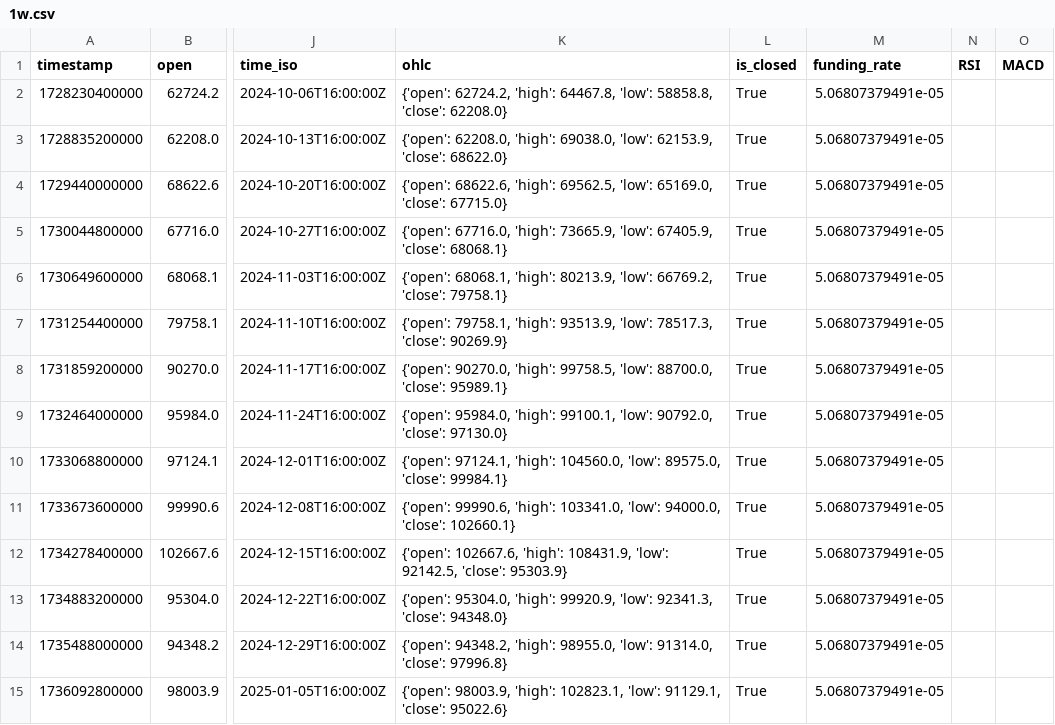
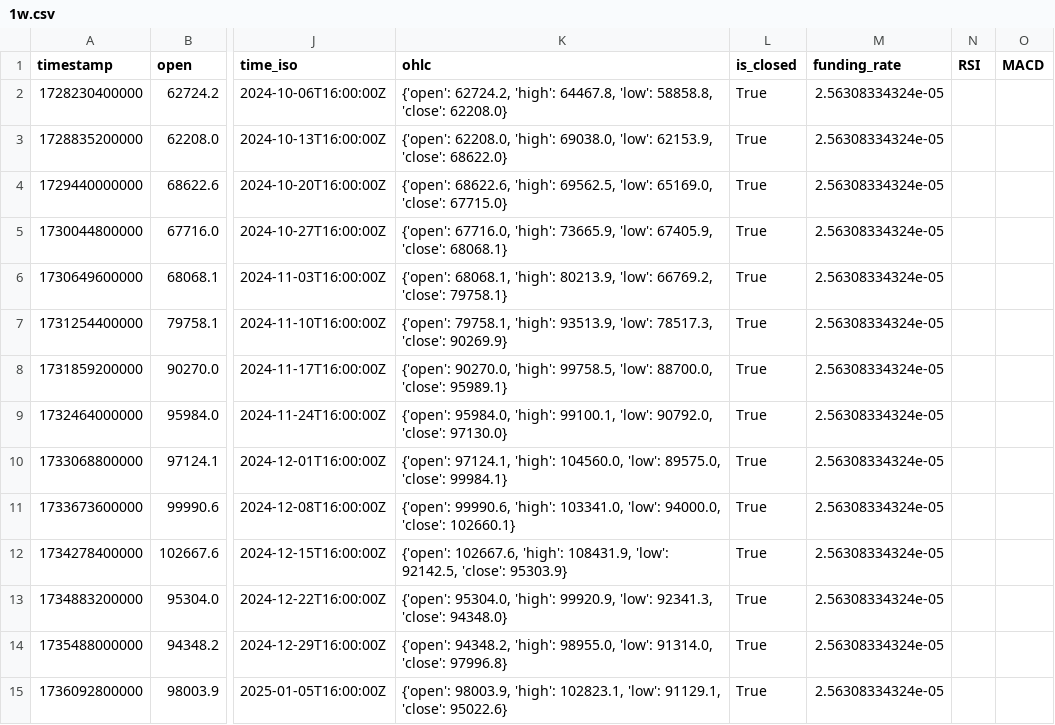
Before and after one commit to Forever5201/okxheyue, a CSV file: kline_data/1w/1w.csv, drawn as a sheet; only a part is shown, gaps mark what is left out; the diff covers the shown part only; the diff names each change by its address in the sheet, - before the commit and + after, or states it on an @@ line.

```diff
--- a/kline_data/1w/1w.csv
+++ b/kline_data/1w/1w.csv
-M2:M15 (funding_rate): 5.06807379491e-05
+M2:M15 (funding_rate): 2.56308334324e-05
```
Also changed, not shown: 82 edited cells elsewhere in this file, kline_data/1h/1h.csv, kline_data/1m/1m.csv, 25 other files.
